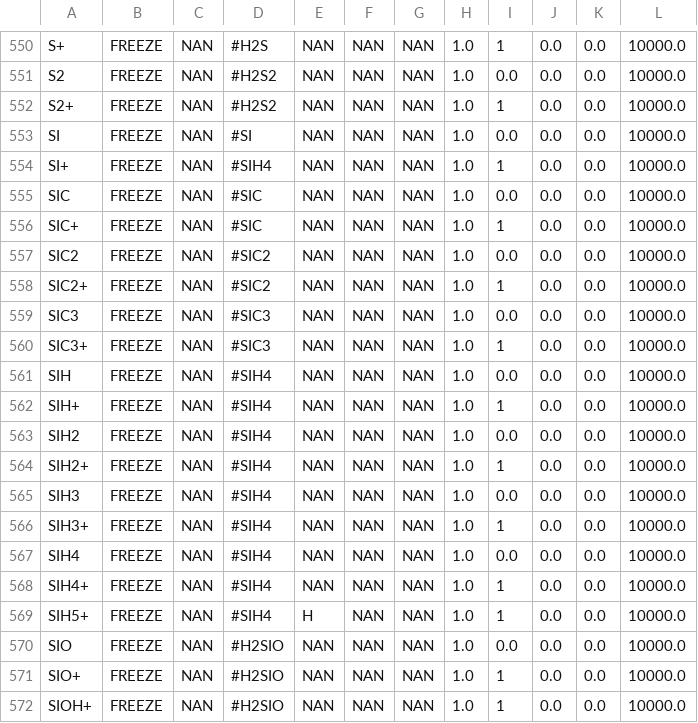
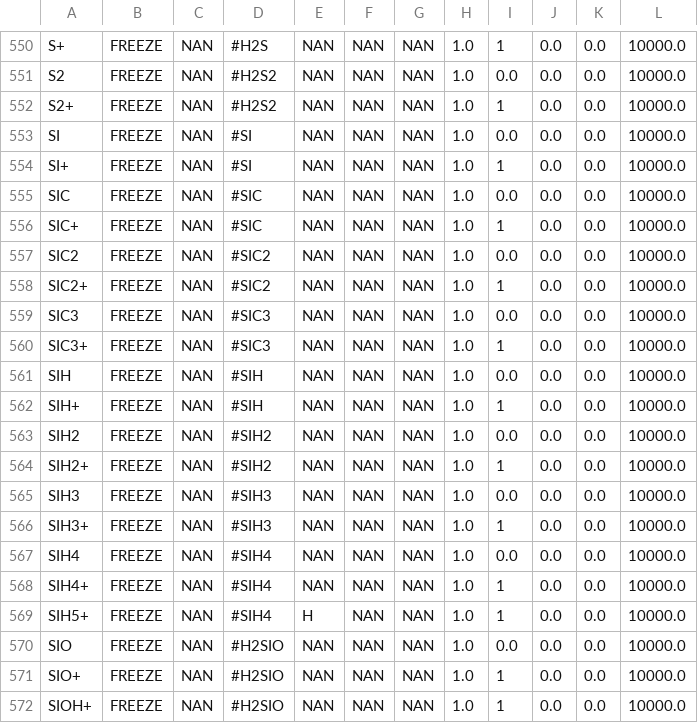
Before and after one commit to uclchem/UCLCHEM, a CSV file: src/reactions.csv, drawn as a sheet; only a part is shown, gaps mark what is left out.

```diff
--- a/src/reactions.csv
+++ b/src/reactions.csv
@@ -553,3 +553,3 @@ S2+,FREEZE,NAN,#H2S2,NAN,NAN,NAN,1.0,1,0.0,0.0,10000.0
 SI,FREEZE,NAN,#SI,NAN,NAN,NAN,1.0,0.0,0.0,0.0,10000.0
-SI+,FREEZE,NAN,#SIH4,NAN,NAN,NAN,1.0,1,0.0,0.0,10000.0
+SI+,FREEZE,NAN,#SI,NAN,NAN,NAN,1.0,1,0.0,0.0,10000.0
 SIC,FREEZE,NAN,#SIC,NAN,NAN,NAN,1.0,0.0,0.0,0.0,10000.0
@@ -560,8 +560,8 @@ SIC3,FREEZE,NAN,#SIC3,NAN,NAN,NAN,1.0,0.0,0.0,0.0,10000.0
 SIC3+,FREEZE,NAN,#SIC3,NAN,NAN,NAN,1.0,1,0.0,0.0,10000.0
-SIH,FREEZE,NAN,#SIH4,NAN,NAN,NAN,1.0,0.0,0.0,0.0,10000.0
-SIH+,FREEZE,NAN,#SIH4,NAN,NAN,NAN,1.0,1,0.0,0.0,10000.0
-SIH2,FREEZE,NAN,#SIH4,NAN,NAN,NAN,1.0,0.0,0.0,0.0,10000.0
-SIH2+,FREEZE,NAN,#SIH4,NAN,NAN,NAN,1.0,1,0.0,0.0,10000.0
-SIH3,FREEZE,NAN,#SIH4,NAN,NAN,NAN,1.0,0.0,0.0,0.0,10000.0
-SIH3+,FREEZE,NAN,#SIH4,NAN,NAN,NAN,1.0,1,0.0,0.0,10000.0
+SIH,FREEZE,NAN,#SIH,NAN,NAN,NAN,1.0,0.0,0.0,0.0,10000.0
+SIH+,FREEZE,NAN,#SIH,NAN,NAN,NAN,1.0,1,0.0,0.0,10000.0
+SIH2,FREEZE,NAN,#SIH2,NAN,NAN,NAN,1.0,0.0,0.0,0.0,10000.0
+SIH2+,FREEZE,NAN,#SIH2,NAN,NAN,NAN,1.0,1,0.0,0.0,10000.0
+SIH3,FREEZE,NAN,#SIH3,NAN,NAN,NAN,1.0,0.0,0.0,0.0,10000.0
+SIH3+,FREEZE,NAN,#SIH3,NAN,NAN,NAN,1.0,1,0.0,0.0,10000.0
 SIH4,FREEZE,NAN,#SIH4,NAN,NAN,NAN,1.0,0.0,0.0,0.0,10000.0
```
Also changed, not shown: Makerates/inputFiles/default_grain_network.csv, 44 other files.
